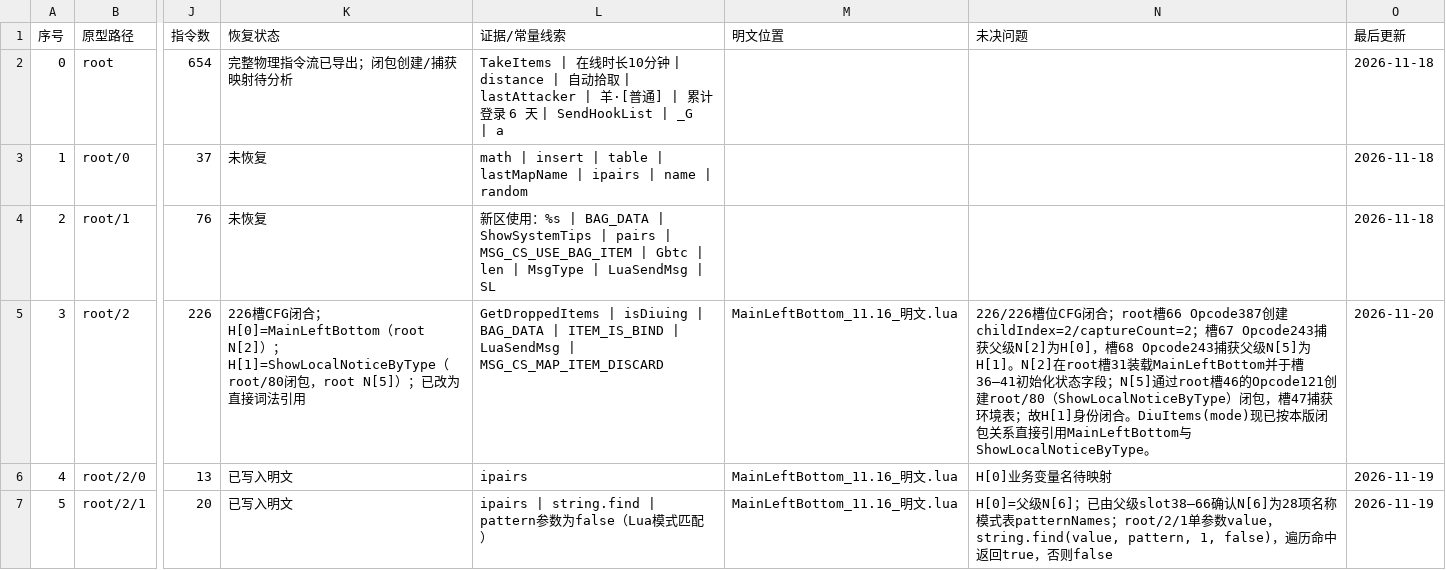
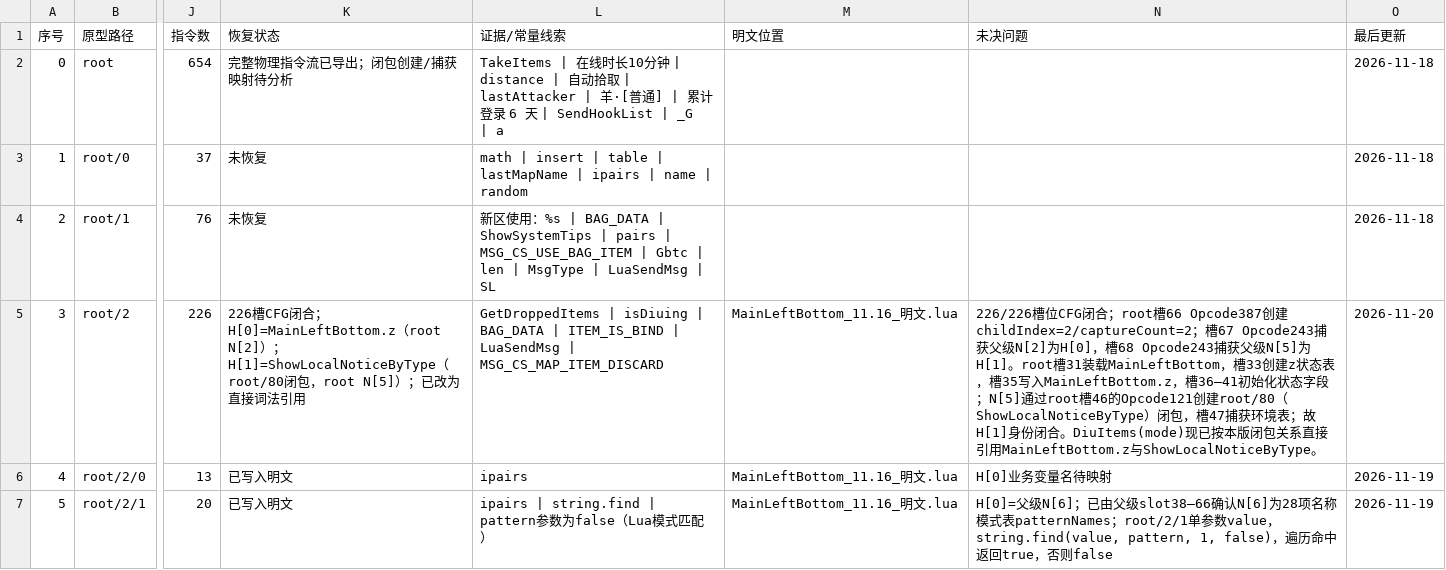
Before and after one commit to panchengdong88888/wjjm, a CSV file: 11.16/函数状态.csv, drawn as a sheet; only a part is shown, gaps mark what is left out; the diff covers the shown part only; the diff names each change by its address in the sheet, - before the commit and + after, or states it on an @@ line.

Commit message:
将root/58 TakeItems升级为本版完整恢复并修正root/2状态表捕获

```diff
--- a/11.16/函数状态.csv
+++ b/11.16/函数状态.csv
-K5 (恢复状态): …合；H[0]=MainLeftBottom（root…
+K5 (恢复状态): …合；H[0]=MainLeftBottom.z（root…
-N5 (未决问题): …H[1]。N[2]在root槽31装载MainLeftBottom并于槽36–41初始化状态字段；N[5]通过root槽46的Opcode121创建root/80（ShowLocalNoticeByType）闭包，槽47捕获环境表；故H[1]身份闭合。DiuItems(mode)现已按本版闭包关系直接引用MainLeftBottom与ShowLocalNoticeByType…
+N5 (未决问题): …H[1]。root槽31装载MainLeftBottom，槽33创建z状态表，槽35写入MainLeftBottom.z，槽36–41初始化状态字段；N[5]通过root槽46的Opcode121创建root/80（ShowLocalNoticeByType）闭包，槽47捕获环境表；故H[1]身份闭合。DiuItems(mode)现已按本版闭包关系直接引用MainLeftBottom.z与ShowLocalNoticeByType…
```
Also changed, not shown: 5 edited cells elsewhere in this file.
